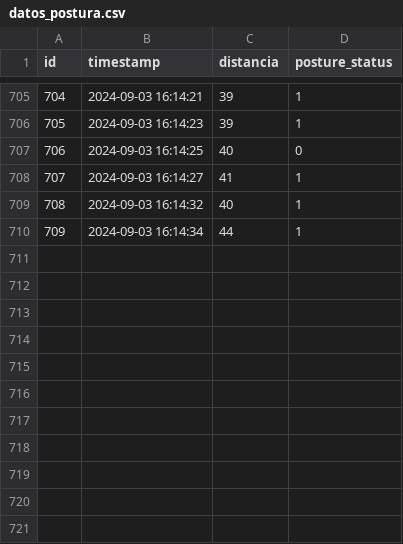
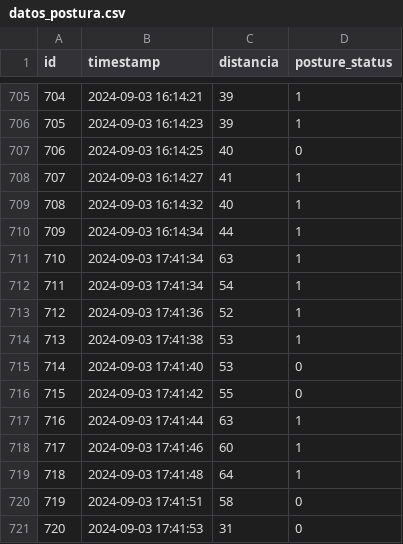
Before and after one commit to FrancoStrappazzon/Monitoreo-Postura, a CSV file: Python/datos_postura.csv, drawn as a sheet; only a part is shown, gaps mark what is left out; the diff names each change by its address in the sheet, - before the commit and + after, or states it on an @@ line.

Commit message:
actualizo base de datos

```diff
--- a/Python/datos_postura.csv
+++ b/Python/datos_postura.csv
+row 711: 710 | 2024-09-03 17:41:34 | 63 | 1
+row 712: 711 | 2024-09-03 17:41:34 | 54 | 1
+row 713: 712 | 2024-09-03 17:41:36 | 52 | 1
+row 714: 713 | 2024-09-03 17:41:38 | 53 | 1
+row 715: 714 | 2024-09-03 17:41:40 | 53 | 0
+row 716: 715 | 2024-09-03 17:41:42 | 55 | 0
+row 717: 716 | 2024-09-03 17:41:44 | 63 | 1
+row 718: 717 | 2024-09-03 17:41:46 | 60 | 1
+row 719: 718 | 2024-09-03 17:41:48 | 64 | 1
+row 720: 719 | 2024-09-03 17:41:51 | 58 | 0
+row 721: 720 | 2024-09-03 17:41:53 | 31 | 0
```
